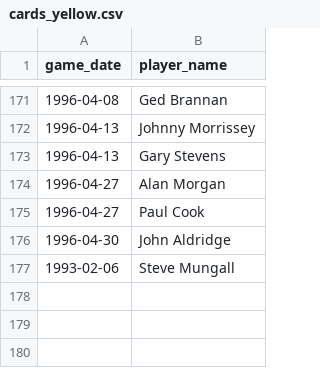
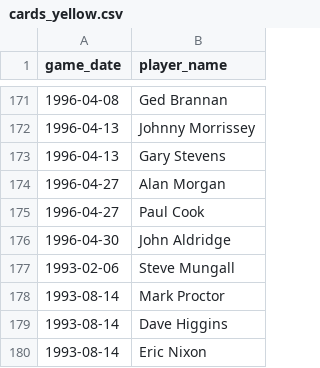
Before and after one commit to petebrown/complete-record, a CSV file: seasons/manual/cards_yellow.csv, drawn as a sheet; only a part is shown, gaps mark what is left out; the diff names each change by its address in the sheet, - before the commit and + after, or states it on an @@ line.

Commit message:
added booking

```diff
--- a/seasons/manual/cards_yellow.csv
+++ b/seasons/manual/cards_yellow.csv
+row 178: 1993-08-14 | Mark Proctor
+row 179: 1993-08-14 | Dave Higgins
+row 180: 1993-08-14 | Eric Nixon
```
